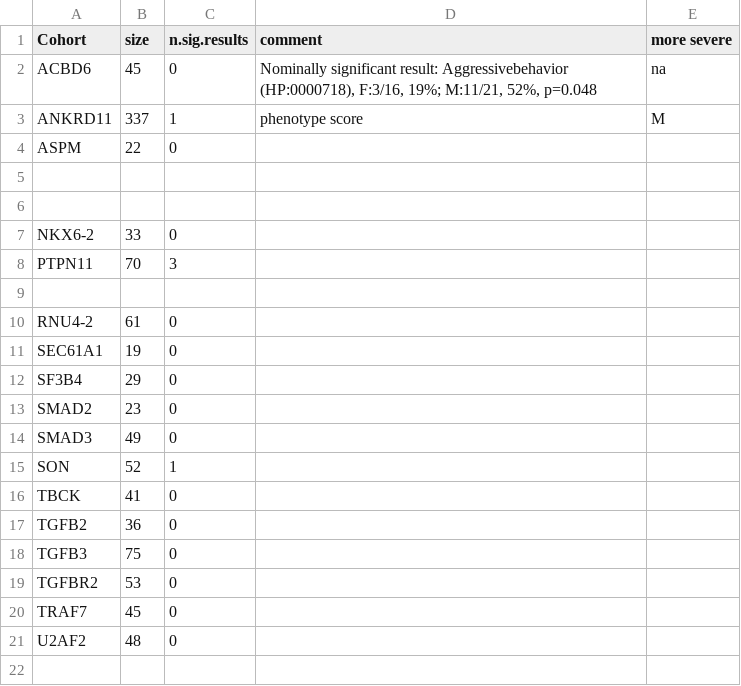
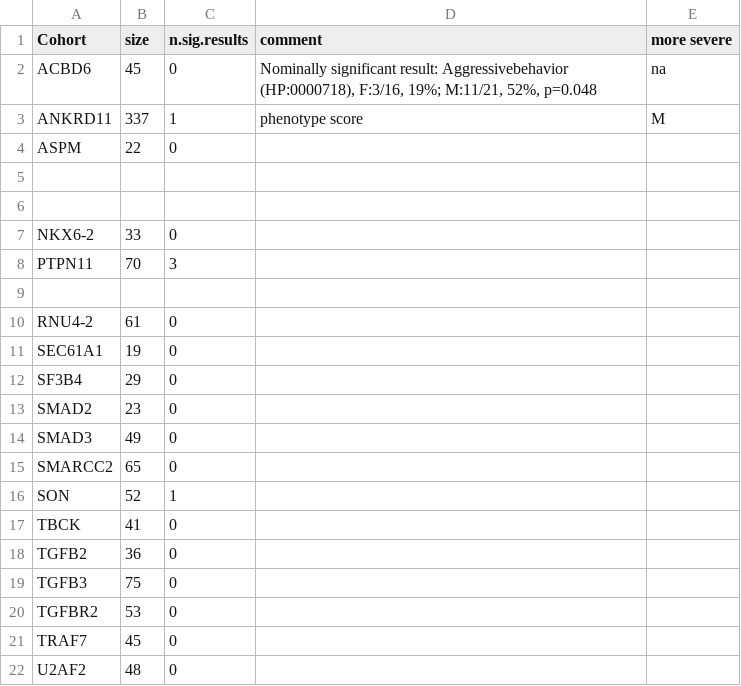
Before and after one commit to P2GX/gpsea-cs, a CSV file: supplement/mf_analysis.csv, drawn as a sheet.

Commit message:
SMARCC2

```diff
--- a/supplement/mf_analysis.csv
+++ b/supplement/mf_analysis.csv
@@ -14,2 +14,3 @@ SMAD2,23,0,,
 SMAD3,49,0,,
+SMARCC2,65,0,,
 SON,52,1,,
```
Also changed, not shown: supplement/cohort_results.csv, 7 other files.
